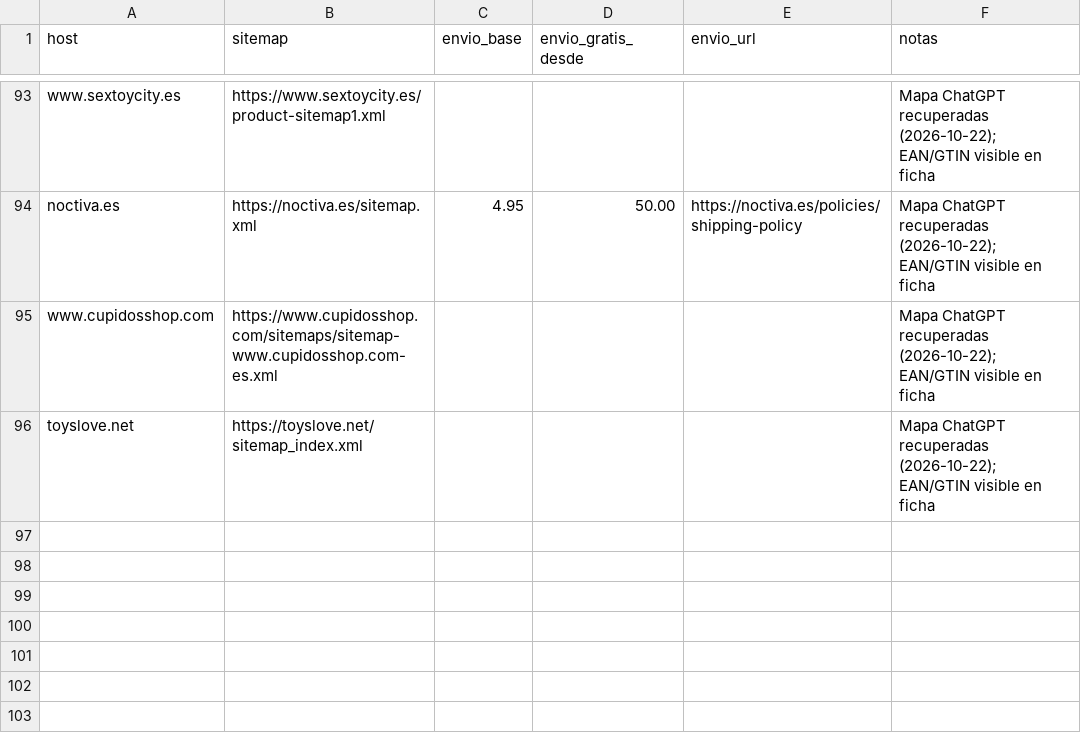
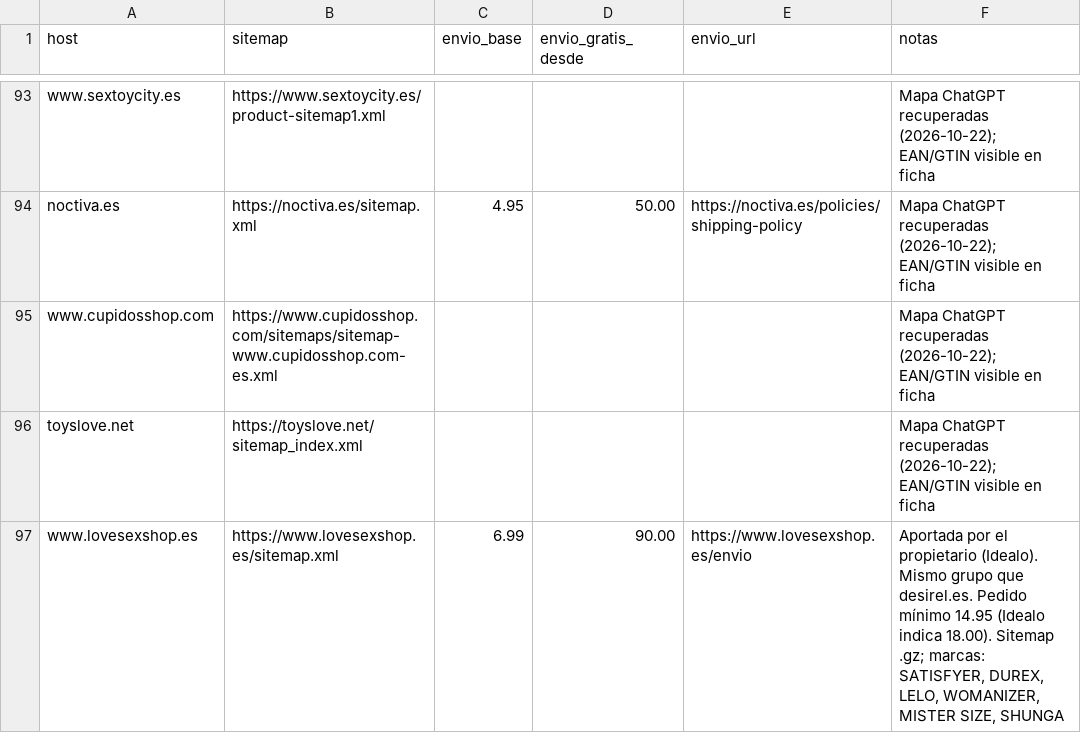
Before and after one commit to eroxfantasygtf-max/erox-competencia, a CSV file: tiendas.csv, drawn as a sheet; only a part is shown, gaps mark what is left out; the diff names each change by its address in the sheet, - before the commit and + after, or states it on an @@ line.

Commit message:
Add files via upload

```diff
--- a/tiendas.csv
+++ b/tiendas.csv
+row 97: www.lovesexshop.es | https://www.lovesexshop.es/sitemap.xml | 6.99 | 90.00 | https://www.lovesexshop.es/envio | Aportada por el propietario (Idealo). Mismo grupo que desirel.es. Pedido mínimo 14.95 (Idealo indica 18.00). Sitemap .gz; marcas: SATISFYER, DUREX, LELO, WOMANIZER, MISTER SIZE, SHUNGA
```
